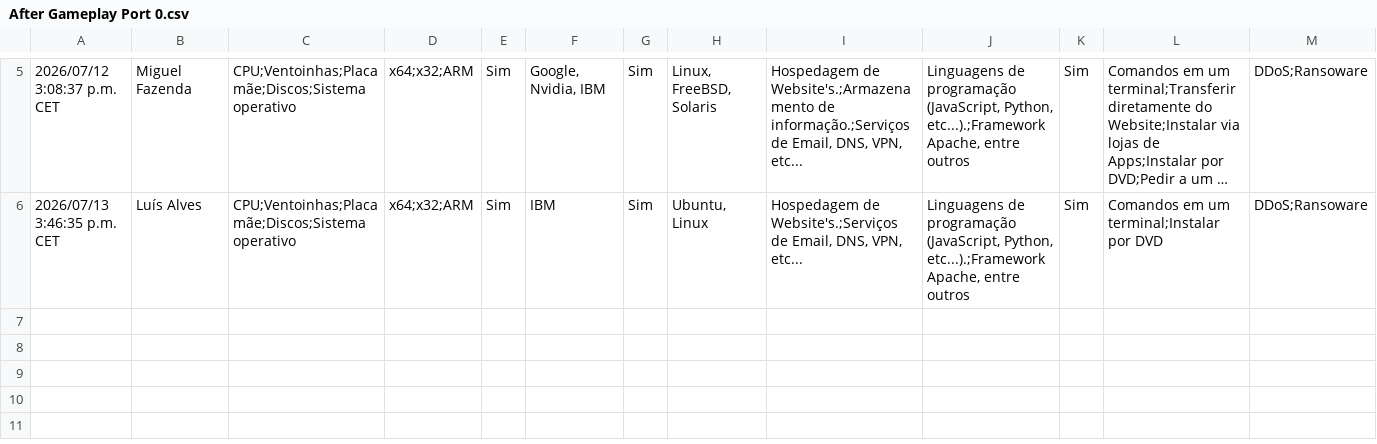
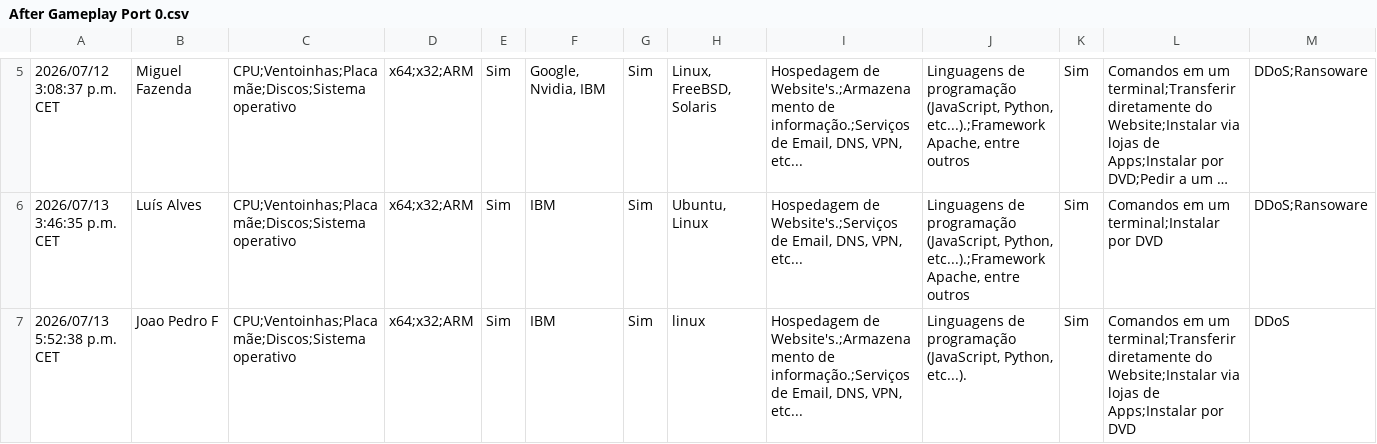
Before and after one commit to RiseGhost/PORT-0, a CSV file: User tests/After Gameplay Port 0.csv, drawn as a sheet; only a part is shown, gaps mark what is left out; long unchanged cells end in ….

```diff
--- a/User tests/After Gameplay Port 0.csv
+++ b/User tests/After Gameplay Port 0.csv
@@ -6 +6,2 @@
 "2026/07/13 3:46:35 p.m. CET","Luís Alves","CPU;Ventoinhas;Placa mãe;Discos;Sistema operativo","x64;x32;ARM","Sim","IBM","Sim","Ubuntu, Linux","Hospedagem de Website's.;Serviços de Email, DNS, VPN, etc...","Linguagens de programação (JavaScript, Python, etc...).;Framework Apache, entre outros","Sim","Comandos em um terminal;Instalar por DVD","DDoS;Ransoware"
+"2026/07/13 5:52:38 p.m. CET","Joao Pedro F","CPU;Ventoinhas;Placa mãe;Discos;Sistema operativo","x64;x32;ARM","Sim","IBM","Sim","linux","Hospedagem de Website's.;Armazenamento de informação.;Serviços de Email, DNS, VPN, etc...","Linguagens de programação (JavaScript, Python, etc...).","Sim","Comandos em um terminal;Transferir diretamente do Website;Instalar via lojas de Apps;Instalar por DVD","DDoS"
```
Also changed, not shown: User tests/Before Gameplay Port 0.csv, 1 other file.
